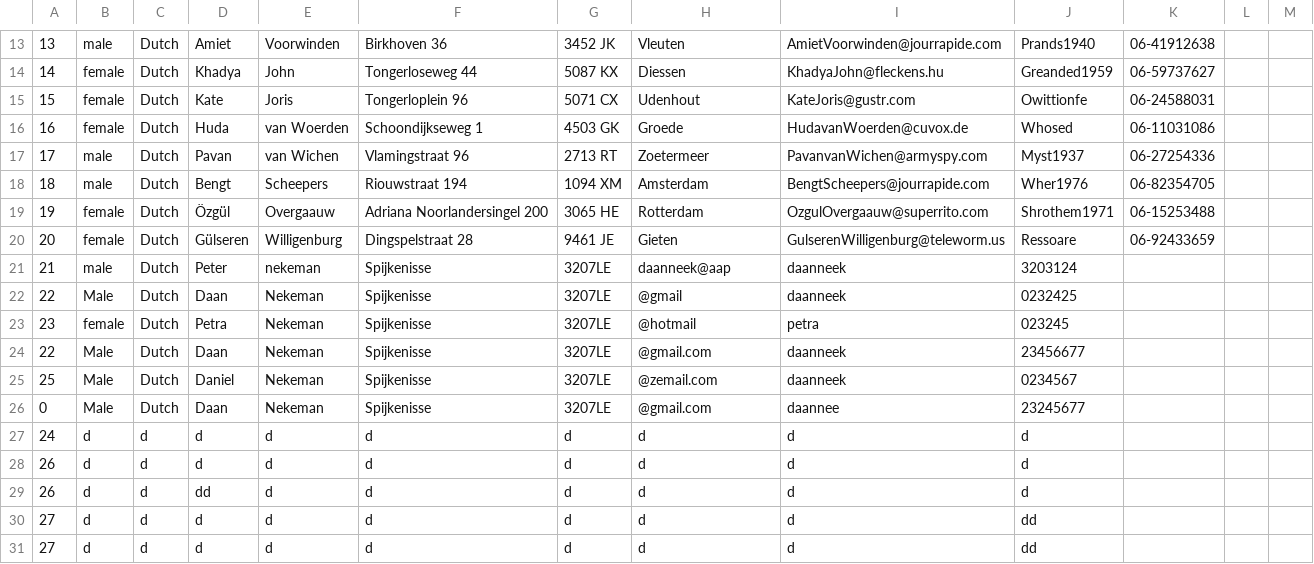
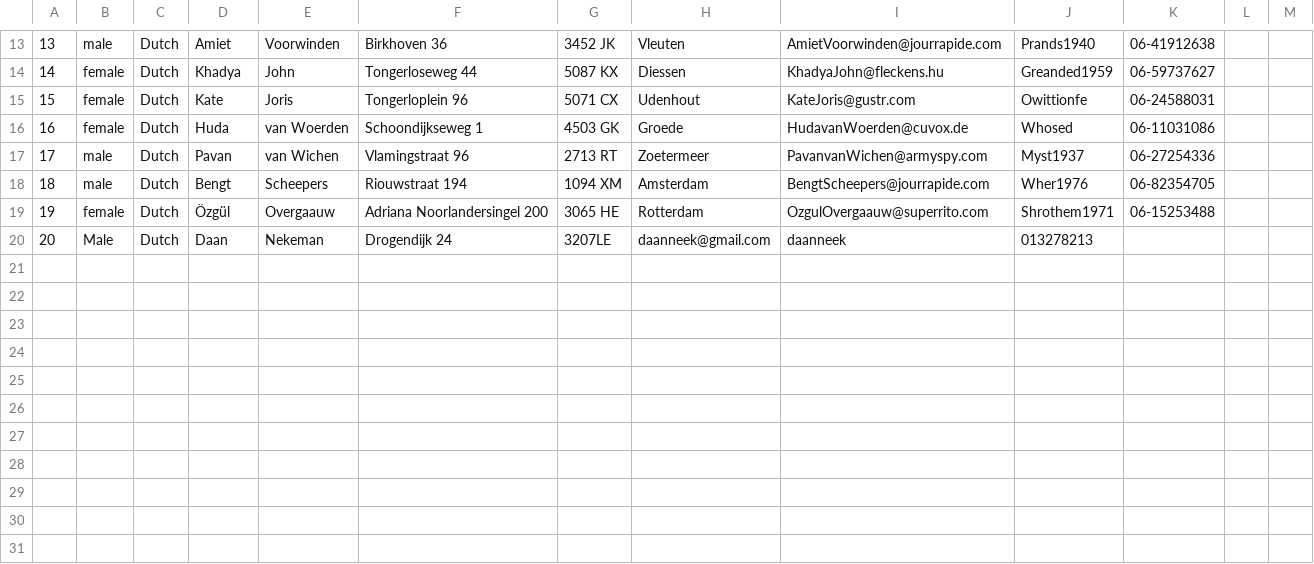
Before and after one commit to daanneek/Librarysystem, a CSV file: FakeNameSet.csv, drawn as a sheet; only a part is shown, gaps mark what is left out; removed rows and columns are numbered as before the commit, all else as after; the diff names each change by its address in the sheet, - before the commit and + after, or states it on an @@ line.

Commit message:
-added gui elements, fixed search and id assignment
Signed-off-by: daanneek <daanneek@gmail.com>

```diff
--- a/FakeNameSet.csv
+++ b/FakeNameSet.csv
-row 20: 20 | female | Dutch | Gülseren | Willigenburg | Dingspelstraat 28 | 9461 JE | Gieten | GulserenWilligenburg@teleworm.us | Ressoare | 06-92433659
-row 21: 21 | male | Dutch | Peter | nekeman | Spijkenisse | 3207LE | daanneek@aap | daanneek | 3203124
-row 22: 22 | Male | Dutch | Daan | Nekeman | Spijkenisse | 3207LE | @gmail | daanneek | 0232425
-row 23: 23 | female | Dutch | Petra | Nekeman | Spijkenisse | 3207LE | @hotmail | petra | 023245
-A20: 22
+A20: 20
-F20: Spijkenisse
+F20: Drogendijk 24
-H20: @gmail.com
+H20: daanneek@gmail.com
-J20: 23456677
+J20: 013278213
-row 25: 25 | Male | Dutch | Daniel | Nekeman | Spijkenisse | 3207LE | @zemail.com | daanneek | 0234567
-row 26: 0 | Male | Dutch | Daan | Nekeman | Spijkenisse | 3207LE | @gmail.com | daannee | 23245677
-row 27: 24 | d | d | d | d | d | d | d | d | d
-row 28: 26 | d | d | d | d | d | d | d | d | d
-row 29: 26 | d | d | dd | d | d | d | d | d | d
-row 30: 27 | d | d | d | d | d | d | d | d | dd
-row 31: 27 | d | d | d | d | d | d | d | d | dd
```
Also changed, not shown: 6 other files.
